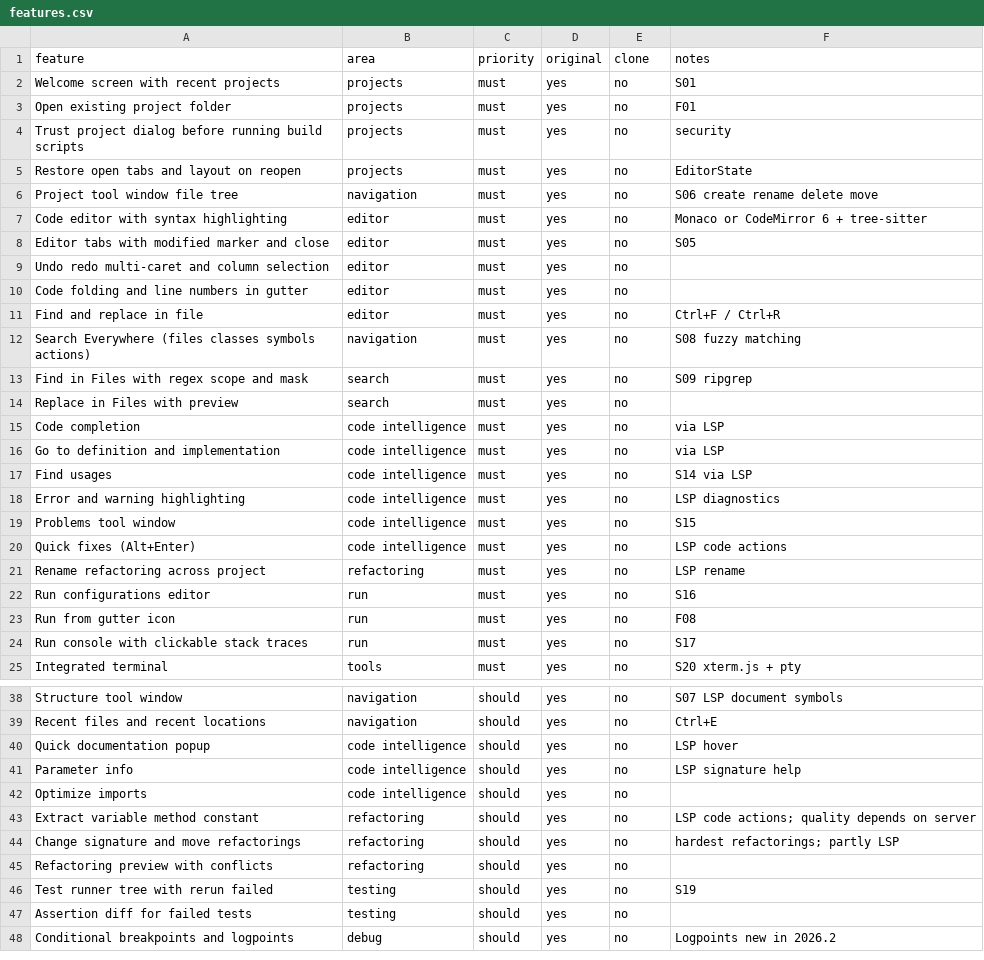
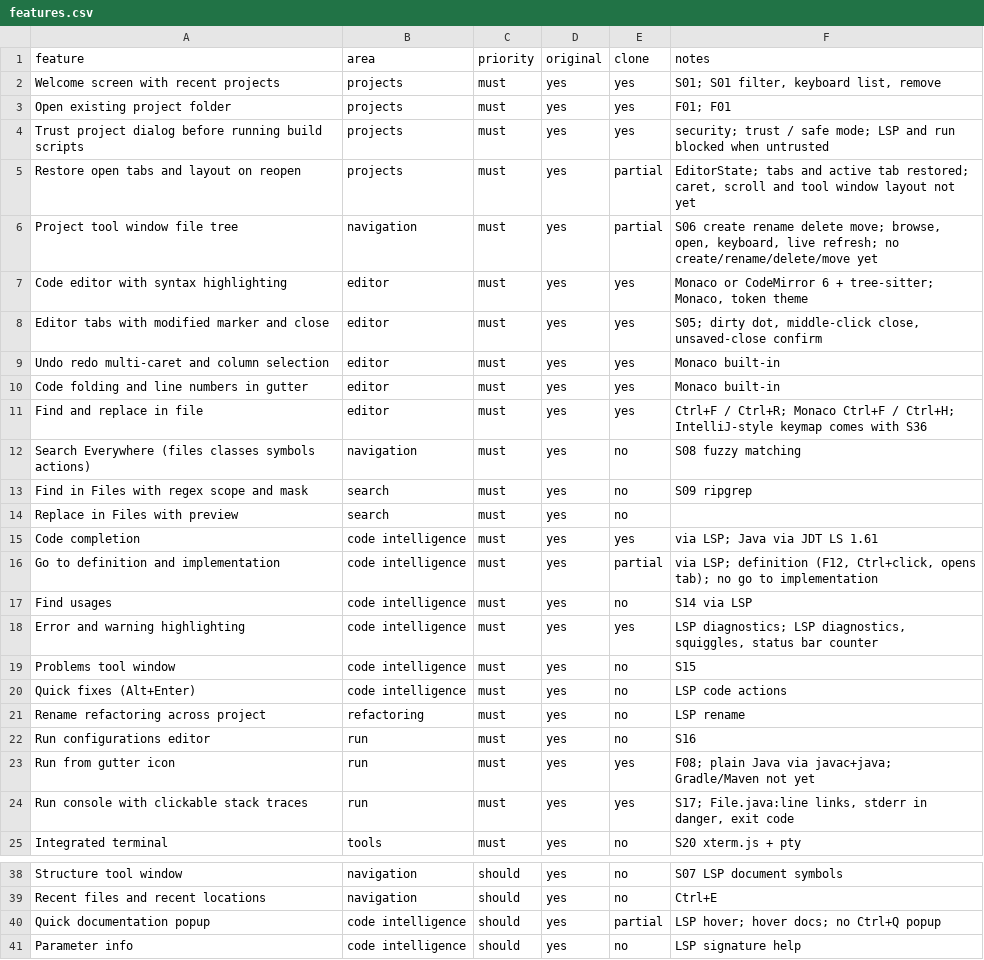
Before and after one commit to SymfonOS/SymfonApps, a CSV file: replica/features.csv, drawn as a sheet; only a part is shown, gaps mark what is left out; the shorter side is filled out with more unchanged rows; the diff covers the shown part only.

```diff
--- a/replica/features.csv
+++ b/replica/features.csv
@@ -1,12 +1,12 @@
 feature,area,priority,original,clone,notes
-Welcome screen with recent projects,projects,must,yes,no,S01
-Open existing project folder,projects,must,yes,no,F01
-Trust project dialog before running build scripts,projects,must,yes,no,security
-Restore open tabs and layout on reopen,projects,must,yes,no,EditorState
-Project tool window file tree,navigation,must,yes,no,S06 create rename delete move
-Code editor with syntax highlighting,editor,must,yes,no,Monaco or CodeMirror 6 + tree-sitter
-Editor tabs with modified marker and close,editor,must,yes,no,S05
-Undo redo multi-caret and column selection,editor,must,yes,no,
-Code folding and line numbers in gutter,editor,must,yes,no,
-Find and replace in file,editor,must,yes,no,Ctrl+F / Ctrl+R
+Welcome screen with recent projects,projects,must,yes,yes,"S01; S01 filter, keyboard list, remove"
+Open existing project folder,projects,must,yes,yes,F01; F01
+Trust project dialog before running build scripts,projects,must,yes,yes,security; trust / safe mode; LSP and run blocked when untrusted
+Restore open tabs and layout on reopen,projects,must,yes,partial,"EditorState; tabs and active tab restored; caret, scroll and tool window layout not yet"
+Project tool window file tree,navigation,must,yes,partial,"S06 create rename delete move; browse, open, keyboard, live refresh; no create/rename/delete/move yet"
+Code editor with syntax highlighting,editor,must,yes,yes,"Monaco or CodeMirror 6 + tree-sitter; Monaco, token theme"
+Editor tabs with modified marker and close,editor,must,yes,yes,"S05; dirty dot, middle-click close, unsaved-close confirm"
+Undo redo multi-caret and column selection,editor,must,yes,yes,Monaco built-in
+Code folding and line numbers in gutter,editor,must,yes,yes,Monaco built-in
+Find and replace in file,editor,must,yes,yes,Ctrl+F / Ctrl+R; Monaco Ctrl+F / Ctrl+H; IntelliJ-style keymap comes with S36
 Search Everywhere (files classes symbols actions),navigation,must,yes,no,S08 fuzzy matching
@@ -14,6 +14,6 @@ Find in Files with regex scope and mask,search,must,yes,no,S09 ripgrep
 Replace in Files with preview,search,must,yes,no,
-Code completion,code intelligence,must,yes,no,via LSP
-Go to definition and implementation,code intelligence,must,yes,no,via LSP
+Code completion,code intelligence,must,yes,yes,via LSP; Java via JDT LS 1.61
+Go to definition and implementation,code intelligence,must,yes,partial,"via LSP; definition (F12, Ctrl+click, opens tab); no go to implementation"
 Find usages,code intelligence,must,yes,no,S14 via LSP
-Error and warning highlighting,code intelligence,must,yes,no,LSP diagnostics
+Error and warning highlighting,code intelligence,must,yes,yes,"LSP diagnostics; LSP diagnostics, squiggles, status bar counter"
 Problems tool window,code intelligence,must,yes,no,S15
@@ -22,4 +22,4 @@ Rename refactoring across project,refactoring,must,yes,no,LSP rename
 Run configurations editor,run,must,yes,no,S16
-Run from gutter icon,run,must,yes,no,F08
-Run console with clickable stack traces,run,must,yes,no,S17
+Run from gutter icon,run,must,yes,yes,F08; plain Java via javac+java; Gradle/Maven not yet
+Run console with clickable stack traces,run,must,yes,yes,"S17; File.java:line links, stderr in danger, exit code"
 Integrated terminal,tools,must,yes,no,S20 xterm.js + pty
@@ -39,3 +39,3 @@ Structure tool window,navigation,should,yes,no,S07 LSP document symbols
 Recent files and recent locations,navigation,should,yes,no,Ctrl+E
-Quick documentation popup,code intelligence,should,yes,no,LSP hover
+Quick documentation popup,code intelligence,should,yes,partial,LSP hover; hover docs; no Ctrl+Q popup
 Parameter info,code intelligence,should,yes,no,LSP signature help
```
Also changed, not shown: 4 edited cells elsewhere in this file, 47 other files.
